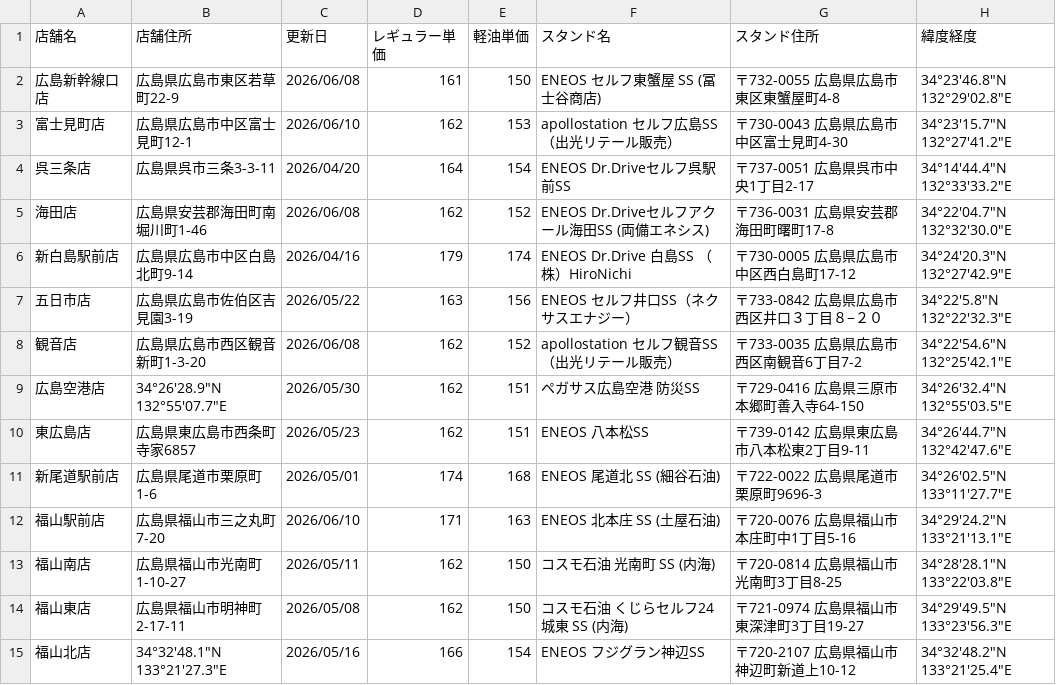
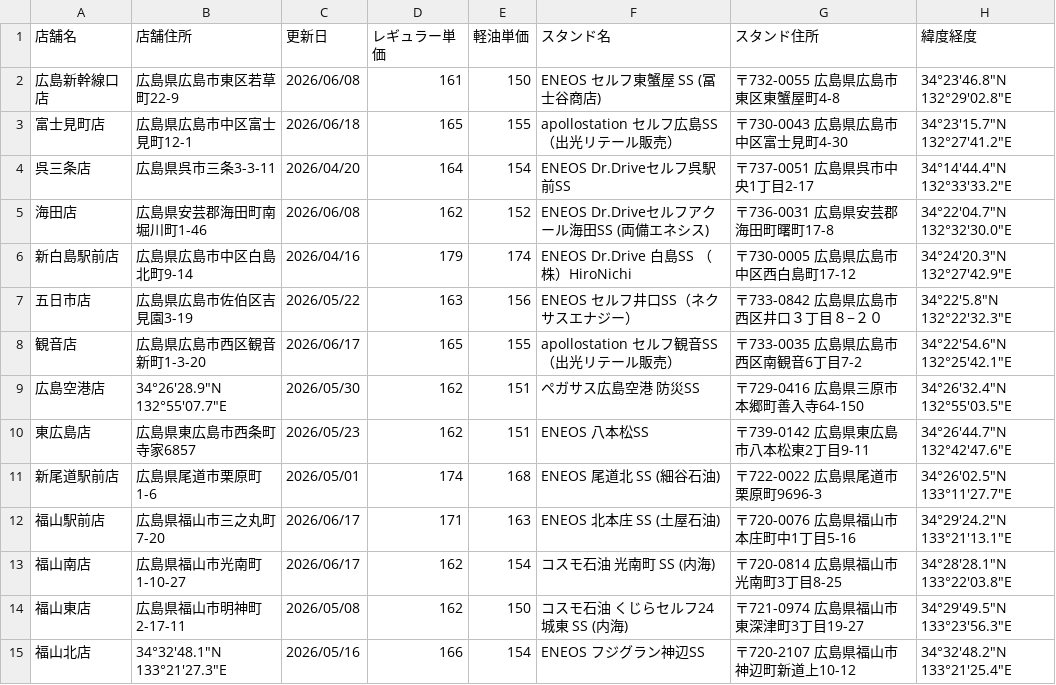
Before and after one commit to shintaro2501/fuel_price_board, a CSV file: fuel_prices.csv, drawn as a sheet.

Commit message:
Update fuel_prices.csv from Excel VBA

```diff
--- a/fuel_prices.csv
+++ b/fuel_prices.csv
@@ -2,3 +2,3 @@
 広島新幹線口店,広島県広島市東区若草町22-9,2026/06/08,161,150,ENEOS セルフ東蟹屋 SS (冨士谷商店),〒732-0055 広島県広島市東区東蟹屋町4-8,34°23'46.8"N 132°29'02.8"E
-富士見町店,広島県広島市中区富士見町12-1,2026/06/10,162,153,apollostation セルフ広島SS（出光リテール販売）,〒730-0043 広島県広島市中区富士見町4-30,34°23'15.7"N 132°27'41.2"E
+富士見町店,広島県広島市中区富士見町12-1,2026/06/18,165,155,apollostation セルフ広島SS（出光リテール販売）,〒730-0043 広島県広島市中区富士見町4-30,34°23'15.7"N 132°27'41.2"E
 呉三条店,広島県呉市三条3-3-11,2026/04/20,164,154,ENEOS Dr.Driveセルフ呉駅前SS,〒737-0051 広島県呉市中央1丁目2-17,34°14'44.4"N 132°33'33.2"E
@@ -7,3 +7,3 @@
 五日市店,広島県広島市佐伯区吉見園3-19,2026/05/22,163,156,ENEOS セルフ井口SS（ネクサスエナジー）,〒733-0842 広島県広島市西区井口３丁目８−２０,34°22'5.8"N 132°22'32.3"E
-観音店,広島県広島市西区観音新町1-3-20,2026/06/08,162,152,apollostation セルフ観音SS（出光リテール販売）,〒733-0035 広島県広島市西区南観音6丁目7-2,34°22'54.6"N 132°25'42.1"E
+観音店,広島県広島市西区観音新町1-3-20,2026/06/17,165,155,apollostation セルフ観音SS（出光リテール販売）,〒733-0035 広島県広島市西区南観音6丁目7-2,34°22'54.6"N 132°25'42.1"E
 広島空港店,34°26'28.9"N 132°55'07.7"E,2026/05/30,162,151,ペガサス広島空港 防災SS,〒729-0416 広島県三原市本郷町善入寺64-150,34°26'32.4"N 132°55'03.5"E
@@ -11,4 +11,4 @@
 新尾道駅前店,広島県尾道市栗原町1-6,2026/05/01,174,168,ENEOS 尾道北 SS (細谷石油),〒722-0022 広島県尾道市栗原町9696-3,34°26'02.5"N 133°11'27.7"E
-福山駅前店,広島県福山市三之丸町7-20,2026/06/10,171,163,ENEOS 北本庄 SS (土屋石油),〒720-0076 広島県福山市本庄町中1丁目5-16,34°29'24.2"N 133°21'13.1"E
-福山南店,広島県福山市光南町1-10-27,2026/05/11,162,150,コスモ石油 光南町 SS (内海),〒720-0814 広島県福山市光南町3丁目8-25,34°28'28.1"N 133°22'03.8"E
+福山駅前店,広島県福山市三之丸町7-20,2026/06/17,171,163,ENEOS 北本庄 SS (土屋石油),〒720-0076 広島県福山市本庄町中1丁目5-16,34°29'24.2"N 133°21'13.1"E
+福山南店,広島県福山市光南町1-10-27,2026/06/17,162,154,コスモ石油 光南町 SS (内海),〒720-0814 広島県福山市光南町3丁目8-25,34°28'28.1"N 133°22'03.8"E
 福山東店,広島県福山市明神町2-17-11,2026/05/08,162,150,コスモ石油 くじらセルフ24城東 SS (内海),〒721-0974 広島県福山市東深津町3丁目19-27,34°29'49.5"N 133°23'56.3"E
```
